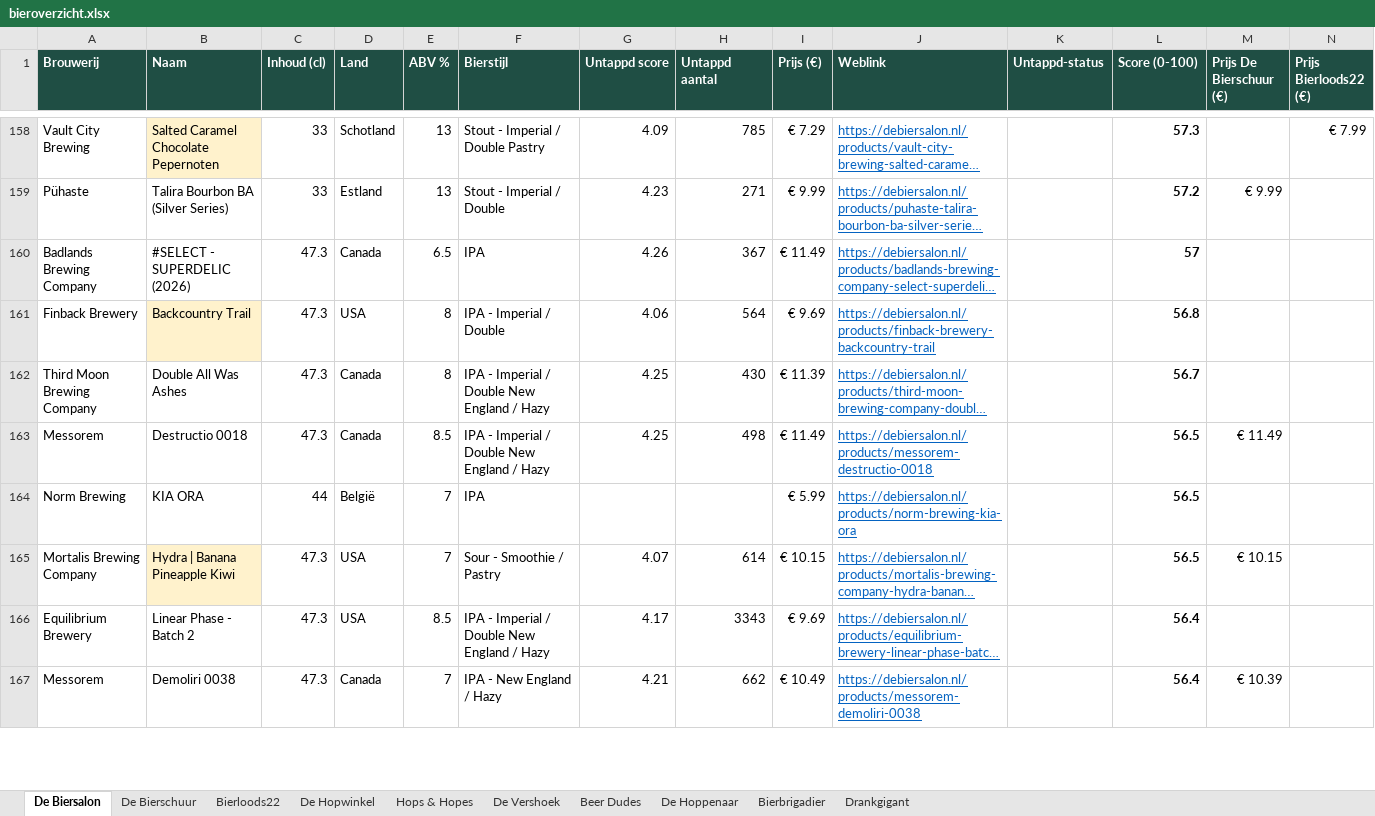
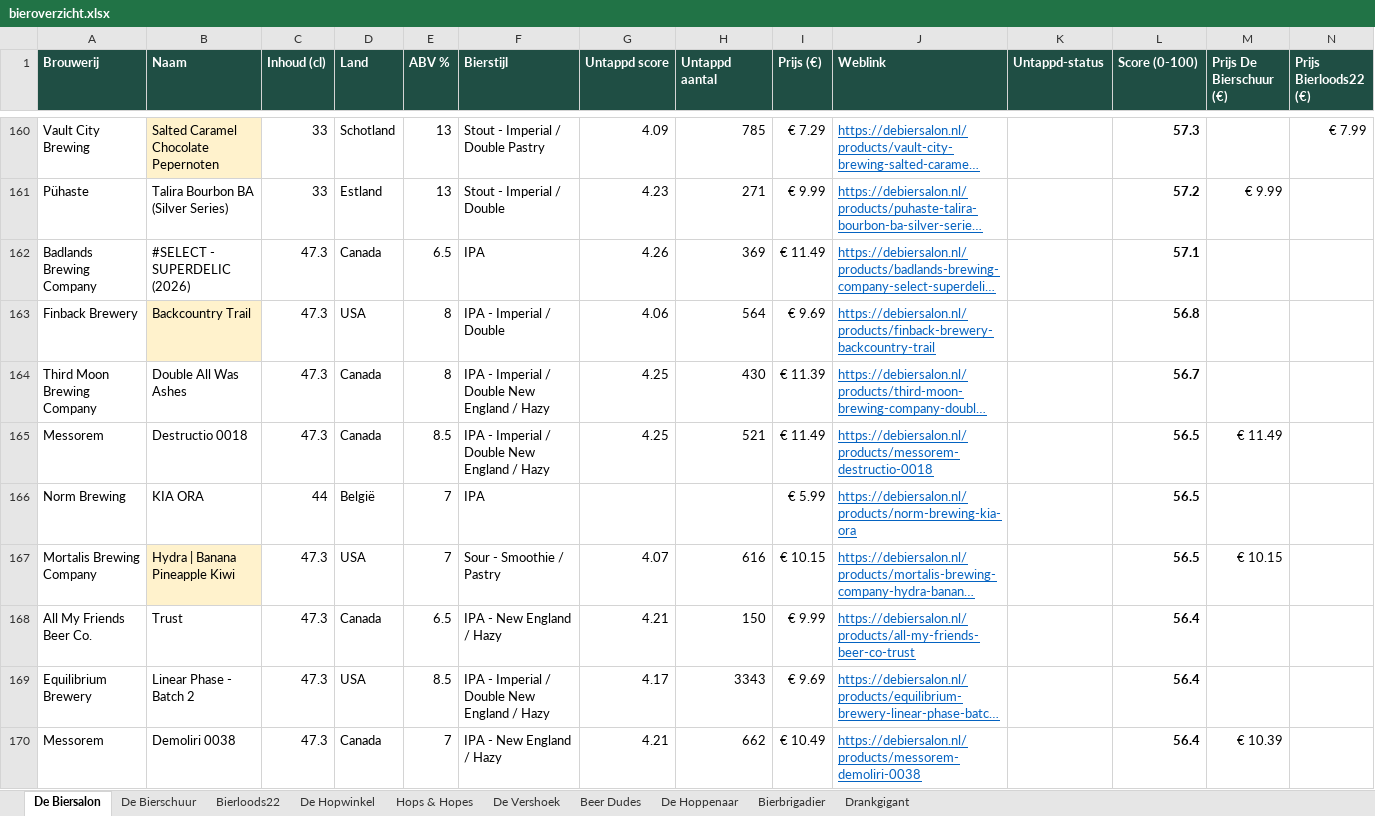
Before and after one commit to RdG-Bier/DeBierScraper, an Excel workbook: docs/bieroverzicht.xlsx, sheet De Biersalon, drawn as a sheet; only a part is shown, gaps mark what is left out; long unchanged cells end in …; values as stored, in another font and other column widths than the file's, no borders; conditional formats not drawn; addresses are those after the commit; rows hold the shown columns only; the diff covers the shown part only; the diff names each change by its address in the sheet, - before the commit and + after, or states it on an @@ line.

```diff
--- a/docs/bieroverzicht.xlsx (sheet De Biersalon)
+++ b/docs/bieroverzicht.xlsx (sheet De Biersalon)
-H162 (Untappd aantal): 367
+H162 (Untappd aantal): 369
-L162 (Score (0-100)): 57
+L162 (Score (0-100)): 57.1
-H165 (Untappd aantal): 498
+H165 (Untappd aantal): 521
-H167 (Untappd aantal): 614
+H167 (Untappd aantal): 616
+row 168: All My Friends Beer Co. | Trust | 47.3 | Canada | 6.5 | IPA - New England / Hazy | 4.21 | 150 | € 9.99 | https://debiersalon.nl/products/all-my-friends-beer-co-trust |  | 56.4
```
Also changed, not shown: 45 added rows, 39 removed rows and 83 edited cells elsewhere in this sheet, sheet Hops & Hopes, sheet Bierloods22, sheet De Hoppenaar, sheet Bierbrigadier, sheet De Bierschuur, sheet De Vershoek, 3 more sheets, 37 other files.
